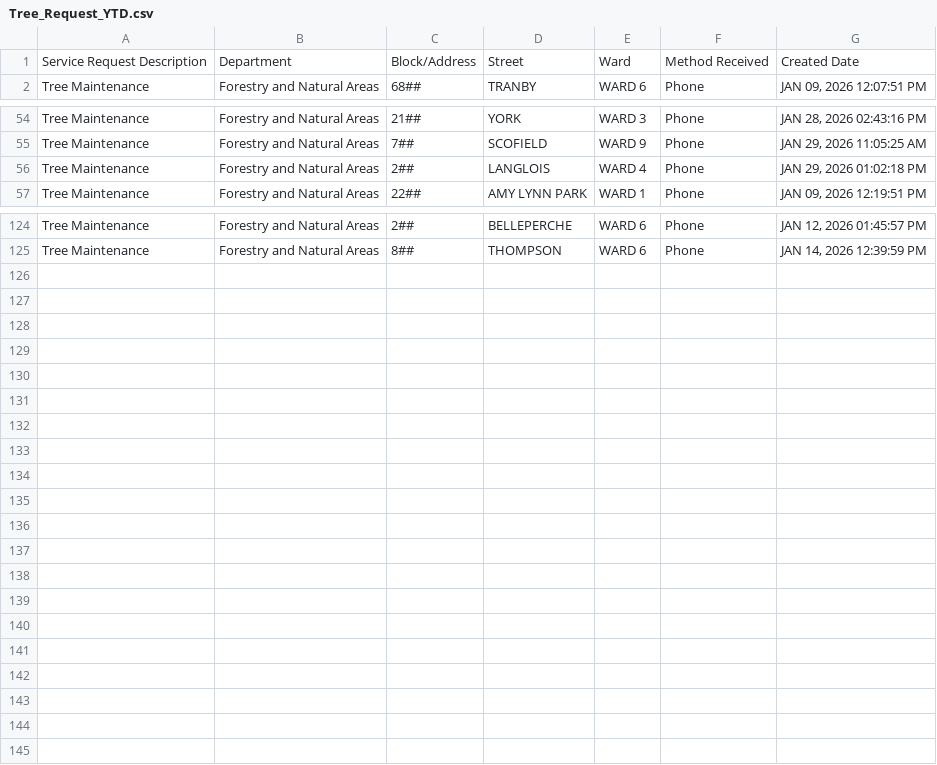
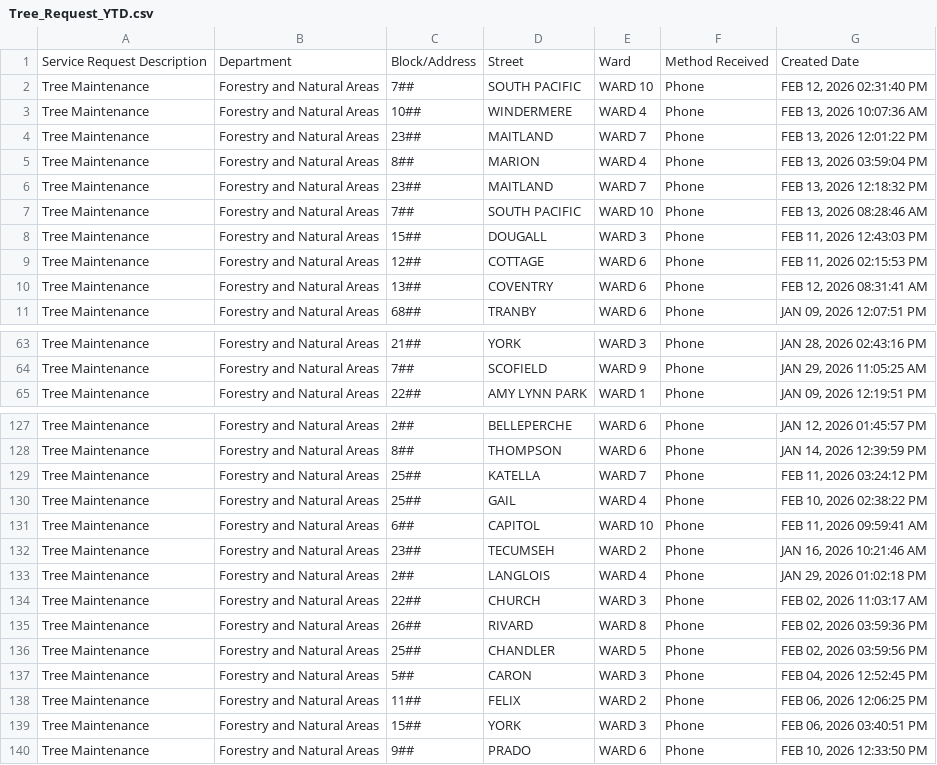
Before and after one commit to dntiontk/windsor-opendata, a CSV file: raw/tree-request/Tree_Request_YTD.csv, drawn as a sheet; only a part is shown, gaps mark what is left out; the diff covers the shown part only.

```diff
--- a/raw/tree-request/Tree_Request_YTD.csv
+++ b/raw/tree-request/Tree_Request_YTD.csv
@@ -1,2 +1,11 @@
 "Service Request Description","Department","Block/Address","Street","Ward","Method Received","Created Date"
+"Tree Maintenance","Forestry and Natural Areas","7##","SOUTH PACIFIC","WARD 10","Phone","FEB 12, 2026 02:31:40 PM"
+"Tree Maintenance","Forestry and Natural Areas","10##","WINDERMERE","WARD 4","Phone","FEB 13, 2026 10:07:36 AM"
+"Tree Maintenance","Forestry and Natural Areas","23##","MAITLAND","WARD 7","Phone","FEB 13, 2026 12:01:22 PM"
+"Tree Maintenance","Forestry and Natural Areas","8##","MARION","WARD 4","Phone","FEB 13, 2026 03:59:04 PM"
+"Tree Maintenance","Forestry and Natural Areas","23##","MAITLAND","WARD 7","Phone","FEB 13, 2026 12:18:32 PM"
+"Tree Maintenance","Forestry and Natural Areas","7##","SOUTH PACIFIC","WARD 10","Phone","FEB 13, 2026 08:28:46 AM"
+"Tree Maintenance","Forestry and Natural Areas","15##","DOUGALL","WARD 3","Phone","FEB 11, 2026 12:43:03 PM"
+"Tree Maintenance","Forestry and Natural Areas","12##","COTTAGE","WARD 6","Phone","FEB 11, 2026 02:15:53 PM"
+"Tree Maintenance","Forestry and Natural Areas","13##","COVENTRY","WARD 6","Phone","FEB 12, 2026 08:31:41 AM"
 "Tree Maintenance","Forestry and Natural Areas","68##","TRANBY","WARD 6","Phone","JAN 09, 2026 12:07:51 PM"
@@ -55,3 +64,2 @@
 "Tree Maintenance","Forestry and Natural Areas","7##","SCOFIELD","WARD 9","Phone","JAN 29, 2026 11:05:25 AM"
-"Tree Maintenance","Forestry and Natural Areas","2##","LANGLOIS","WARD 4","Phone","JAN 29, 2026 01:02:18 PM"
 "Tree Maintenance","Forestry and Natural Areas","22##","AMY LYNN PARK","WARD 1","Phone","JAN 09, 2026 12:19:51 PM"
@@ -125 +128,13 @@
 "Tree Maintenance","Forestry and Natural Areas","8##","THOMPSON","WARD 6","Phone","JAN 14, 2026 12:39:59 PM"
+"Tree Maintenance","Forestry and Natural Areas","25##","KATELLA","WARD 7","Phone","FEB 11, 2026 03:24:12 PM"
+"Tree Maintenance","Forestry and Natural Areas","25##","GAIL","WARD 4","Phone","FEB 10, 2026 02:38:22 PM"
+"Tree Maintenance","Forestry and Natural Areas","6##","CAPITOL","WARD 10","Phone","FEB 11, 2026 09:59:41 AM"
+"Tree Maintenance","Forestry and Natural Areas","23##","TECUMSEH","WARD 2","Phone","JAN 16, 2026 10:21:46 AM"
+"Tree Maintenance","Forestry and Natural Areas","2##","LANGLOIS","WARD 4","Phone","JAN 29, 2026 01:02:18 PM"
+"Tree Maintenance","Forestry and Natural Areas","22##","CHURCH","WARD 3","Phone","FEB 02, 2026 11:03:17 AM"
+"Tree Maintenance","Forestry and Natural Areas","26##","RIVARD","WARD 8","Phone","FEB 02, 2026 03:59:36 PM"
+"Tree Maintenance","Forestry and Natural Areas","25##","CHANDLER","WARD 5","Phone","FEB 02, 2026 03:59:56 PM"
+"Tree Maintenance","Forestry and Natural Areas","5##","CARON","WARD 3","Phone","FEB 04, 2026 12:52:45 PM"
+"Tree Maintenance","Forestry and Natural Areas","11##","FELIX","WARD 2","Phone","FEB 06, 2026 12:06:25 PM"
+"Tree Maintenance","Forestry and Natural Areas","15##","YORK","WARD 3","Phone","FEB 06, 2026 03:40:51 PM"
+"Tree Maintenance","Forestry and Natural Areas","9##","PRADO","WARD 6","Phone","FEB 10, 2026 12:33:50 PM"
```
Also changed, not shown: 1 moved row and 8 edited cells elsewhere in this file, raw/garbage/Garbage_Not_Collected_YTD.csv, raw/garbage/Garbage_Preparation_YTD.csv, 29 other files.
